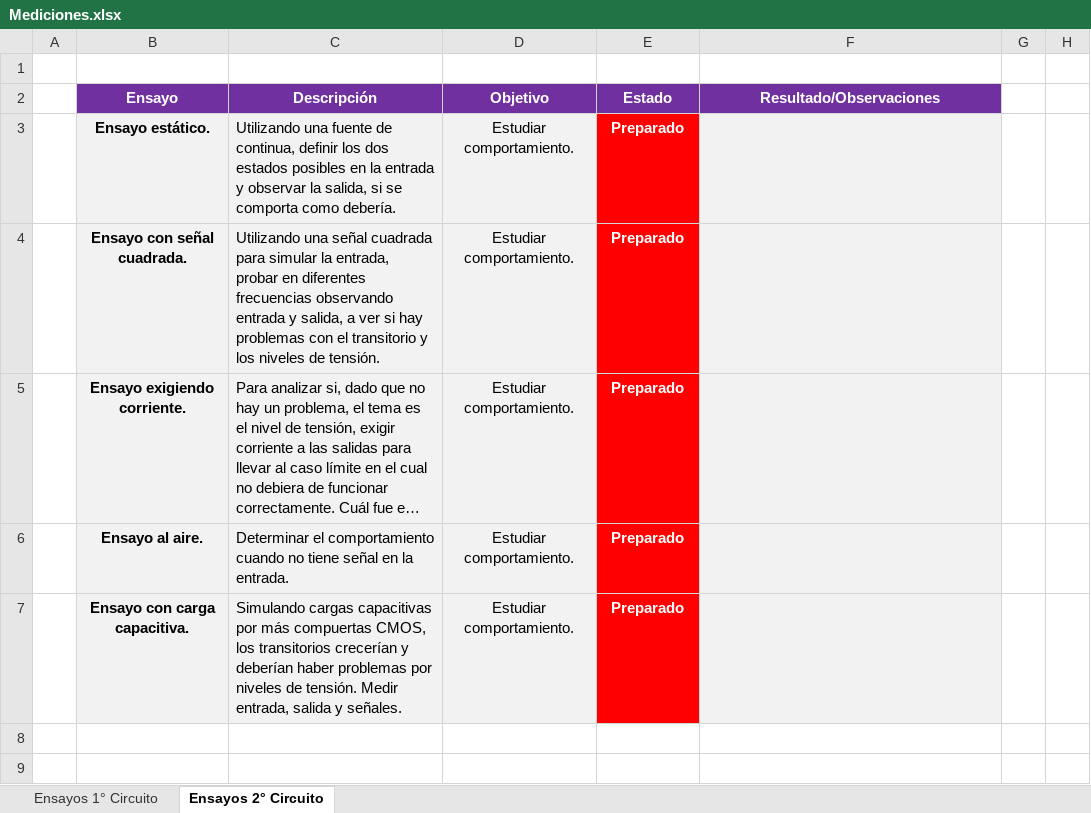
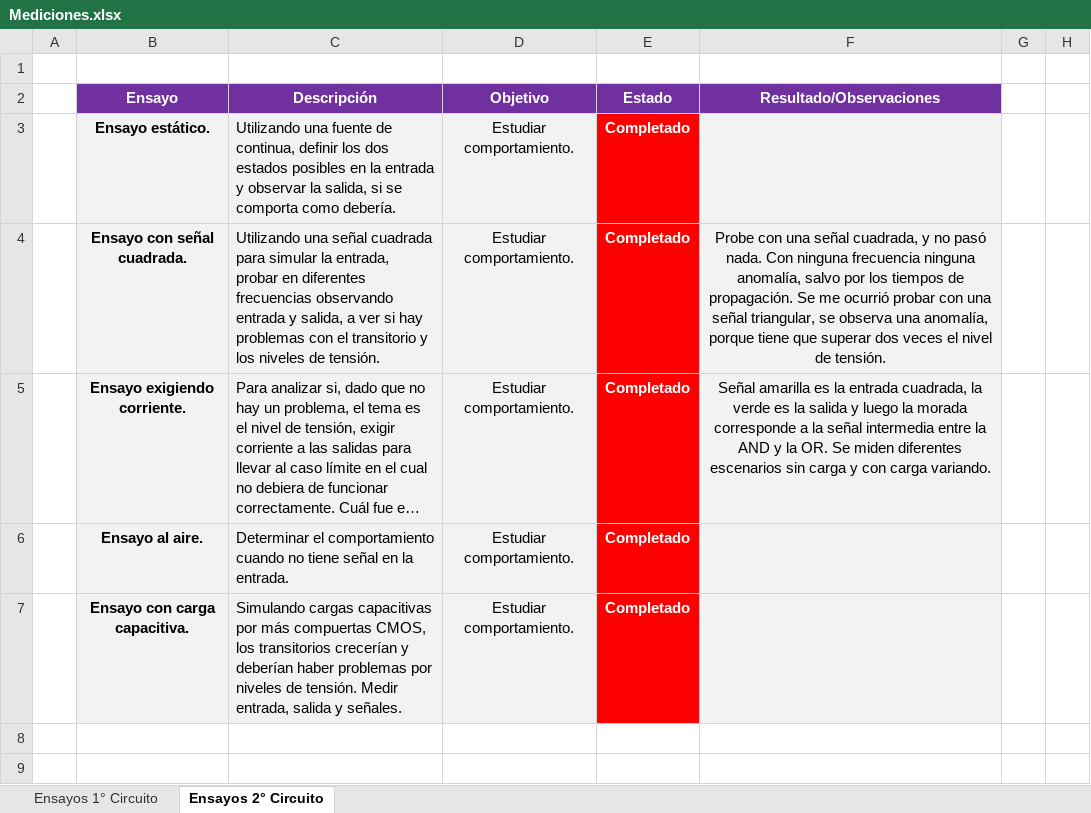
Before and after one commit to itba-electro3-2019/tp2-grupo-1, an Excel workbook: EJ5/Mediciones/Mediciones.xlsx, sheet Ensayos 2° Circuito, drawn as a sheet; only a part is shown; long unchanged cells end in …; values as stored, in another font and other column widths than the file's, no borders; conditional formats not drawn; the diff names each change by its address in the sheet, - before the commit and + after, or states it on an @@ line.

Commit message:
Mediciones realizadas, ademas armé una placa chica con dos level shifter PNP vs MOSFET, comparandolo en dos mediciones sencillas. Informe, ready to go!

```diff
--- a/EJ5/Mediciones/Mediciones.xlsx (sheet Ensayos 2° Circuito)
+++ b/EJ5/Mediciones/Mediciones.xlsx (sheet Ensayos 2° Circuito)
-E3:E7 (Estado): Preparado
+E3:E7 (Estado): Completado
-F4 (Resultado/Observaciones): (empty)
+F4 (Resultado/Observaciones): Probe con una señal cuadrada, y no pasó nada. Con ninguna frecuencia ninguna anomalía, salvo por los tiempos de propagación. Se me ocurrió probar con una señal triangular, se observa una anomalía, porque tiene que superar dos veces el nivel de tensión.
-F5 (Resultado/Observaciones): (empty)
+F5 (Resultado/Observaciones): Señal amarilla es la entrada cuadrada, la verde es la salida y luego la morada corresponde a la señal intermedia entre la AND y la OR. Se miden diferentes escenarios sin carga y con carga variando.
```
Also changed, not shown: sheet Ensayos 1° Circuito, 37 other files.
